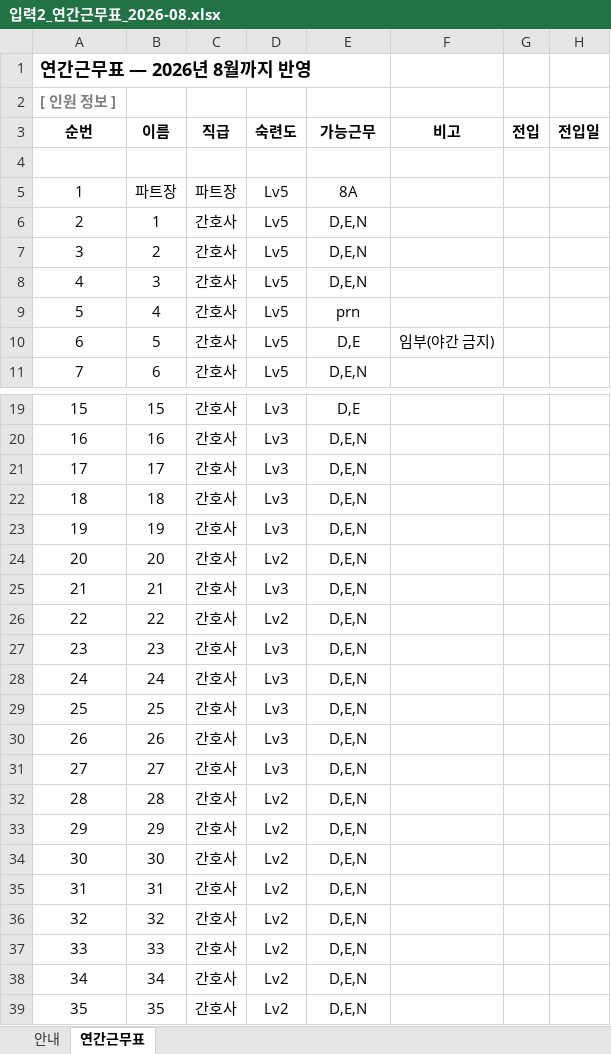
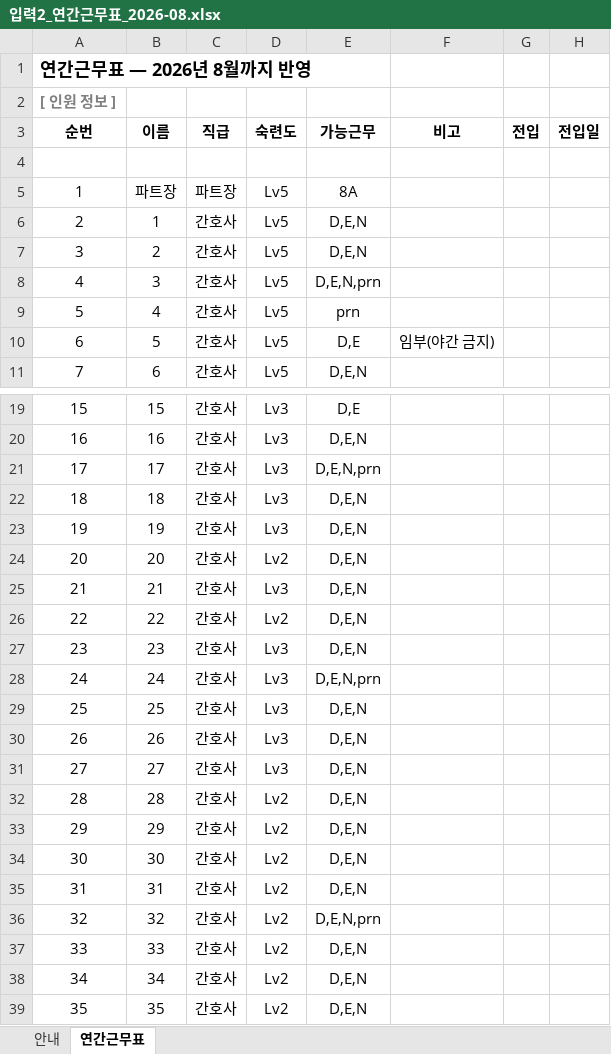
Before and after one commit to socialm2/schedule02_app, an Excel workbook: templates/입력2_연간근무표_2026-08.xlsx, sheet 연간근무표, drawn as a sheet; only a part is shown, gaps mark what is left out; values as stored, in another font and other column widths than the file's, no borders; the diff names each change by its address in the sheet, - before the commit and + after, or states it on an @@ line.

```diff
--- a/templates/입력2_연간근무표_2026-08.xlsx (sheet 연간근무표)
+++ b/templates/입력2_연간근무표_2026-08.xlsx (sheet 연간근무표)
-E8 (가능근무): D,E,N
+E8 (가능근무): D,E,N,prn
-E21 (가능근무): D,E,N
+E21 (가능근무): D,E,N,prn
-E28 (가능근무): D,E,N
+E28 (가능근무): D,E,N,prn
-E36 (가능근무): D,E,N
+E36 (가능근무): D,E,N,prn
```
Also changed, not shown: sample_input.xlsx, 1 other file.
